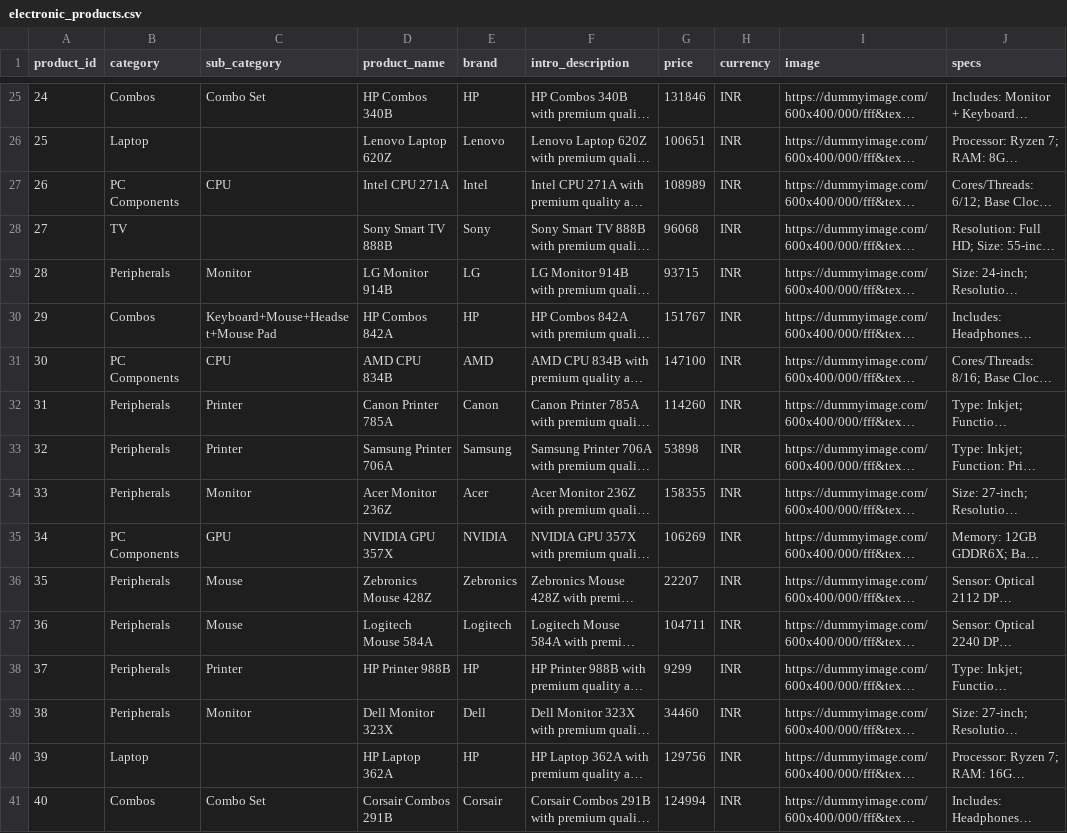
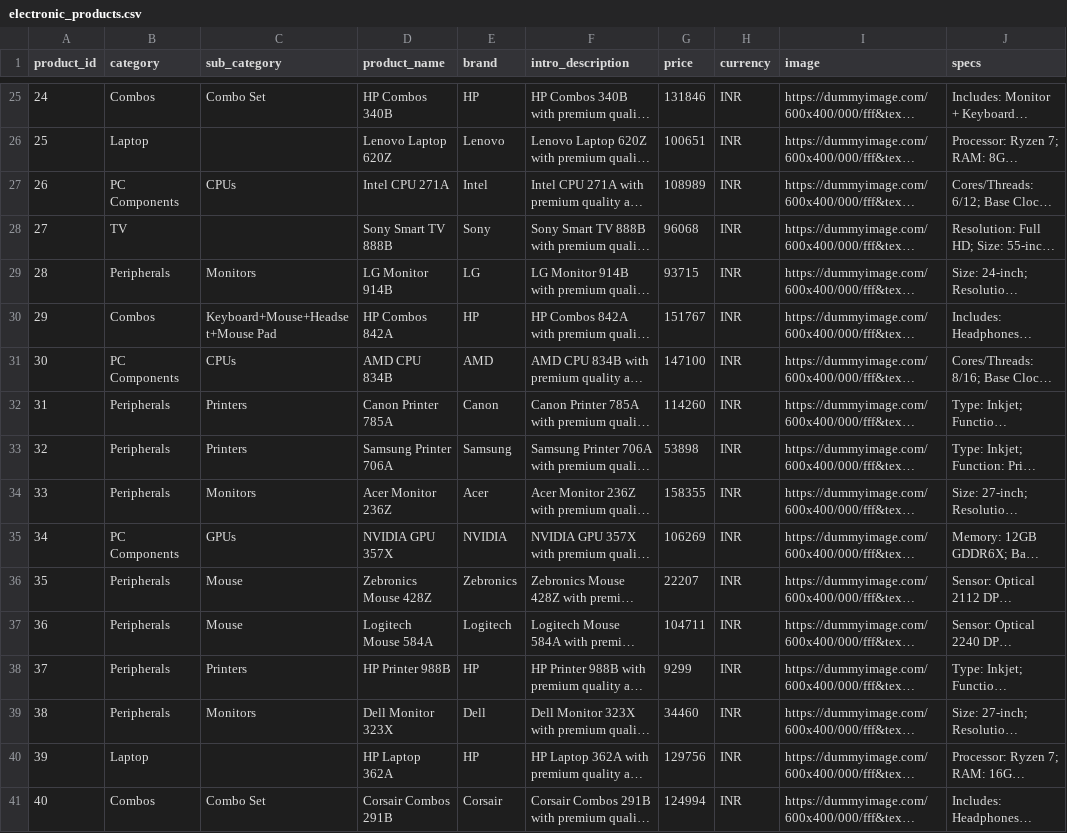
Before and after one commit to anwarkhan01/ITWorld, a CSV file: backend/assets/electronic_products.csv, drawn as a sheet; only a part is shown, gaps mark what is left out; long unchanged cells end in …; the diff covers the shown part only; the diff names each change by its address in the sheet, - before the commit and + after, or states it on an @@ line.

```diff
--- a/backend/assets/electronic_products.csv
+++ b/backend/assets/electronic_products.csv
-C27 (sub_category): CPU
+C27 (sub_category): CPUs
-C29 (sub_category): Monitor
+C29 (sub_category): Monitors
-C31 (sub_category): CPU
+C31 (sub_category): CPUs
-C32:C33 (sub_category): Printer
+C32:C33 (sub_category): Printers
-C34 (sub_category): Monitor
+C34 (sub_category): Monitors
-C35 (sub_category): GPU
+C35 (sub_category): GPUs
-C38 (sub_category): Printer
+C38 (sub_category): Printers
-C39 (sub_category): Monitor
+C39 (sub_category): Monitors
```
Also changed, not shown: 42 edited cells elsewhere in this file, 17 other files.
